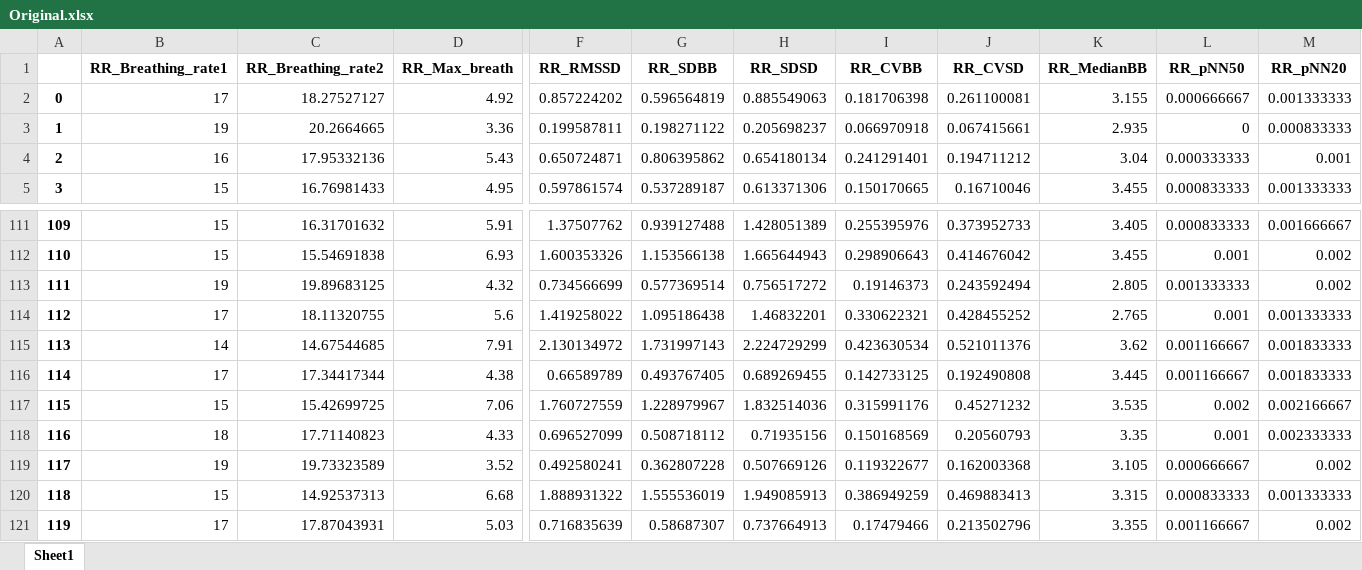
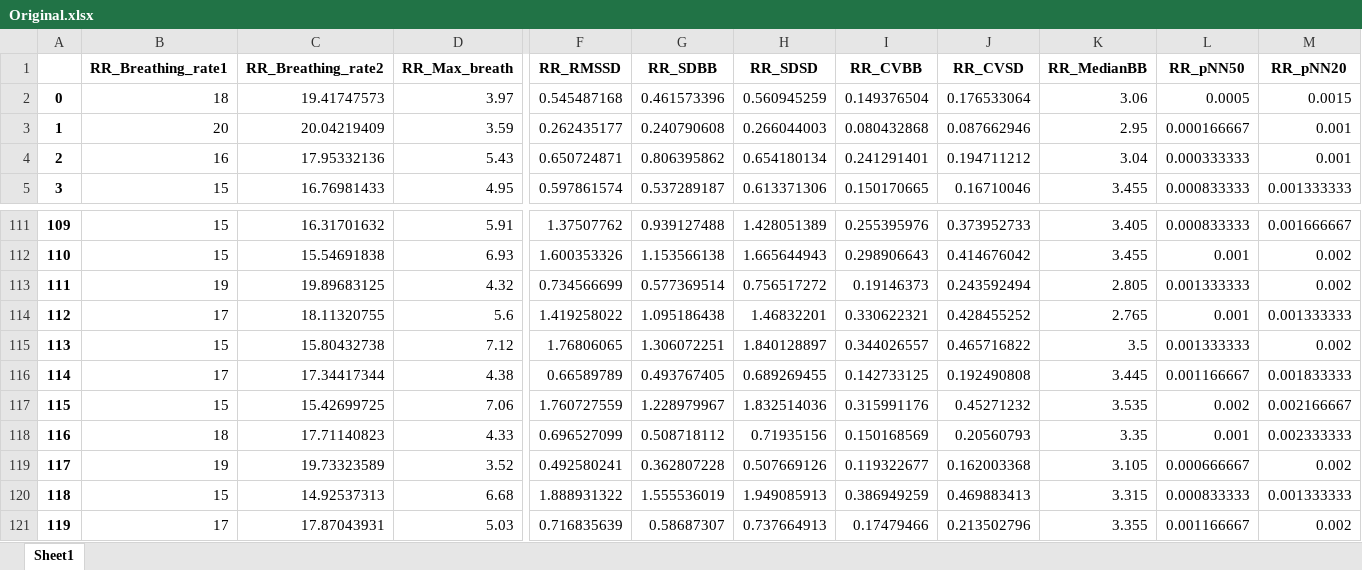
Before and after one commit to SjdTl/BioSensing, an Excel workbook: Features/Plots/RR_plots/Original.xlsx, sheet Sheet1, drawn as a sheet; only a part is shown, gaps mark what is left out; values as stored, in another font and other column widths than the file's, no borders; the diff covers the shown part only; the diff names each change by its address in the sheet, - before the commit and + after, or states it on an @@ line.

```diff
--- a/Features/Plots/RR_plots/Original.xlsx (sheet Sheet1)
+++ b/Features/Plots/RR_plots/Original.xlsx (sheet Sheet1)
-B2 (RR_Breathing_rate1): 17
+B2 (RR_Breathing_rate1): 18
-C2 (RR_Breathing_rate2): 18.27527127
+C2 (RR_Breathing_rate2): 19.41747573
-D2 (RR_Max_breath): 4.92
+D2 (RR_Max_breath): 3.97
-F2 (RR_RMSSD): 0.857224202
+F2 (RR_RMSSD): 0.545487168
-G2 (RR_SDBB): 0.596564819
+G2 (RR_SDBB): 0.461573396
-H2 (RR_SDSD): 0.885549063
+H2 (RR_SDSD): 0.560945259
-I2 (RR_CVBB): 0.181706398
+I2 (RR_CVBB): 0.149376504
-J2 (RR_CVSD): 0.261100081
+J2 (RR_CVSD): 0.176533064
-K2 (RR_MedianBB): 3.155
+K2 (RR_MedianBB): 3.06
-L2 (RR_pNN50): 0.000666667
+L2 (RR_pNN50): 0.0005
-M2 (RR_pNN20): 0.001333333
+M2 (RR_pNN20): 0.0015
-B3 (RR_Breathing_rate1): 19
+B3 (RR_Breathing_rate1): 20
-C3 (RR_Breathing_rate2): 20.2664665
+C3 (RR_Breathing_rate2): 20.04219409
-D3 (RR_Max_breath): 3.36
+D3 (RR_Max_breath): 3.59
-F3 (RR_RMSSD): 0.199587811
+F3 (RR_RMSSD): 0.262435177
-G3 (RR_SDBB): 0.198271122
+G3 (RR_SDBB): 0.240790608
-H3 (RR_SDSD): 0.205698237
+H3 (RR_SDSD): 0.266044003
-I3 (RR_CVBB): 0.066970918
+I3 (RR_CVBB): 0.080432868
-J3 (RR_CVSD): 0.067415661
+J3 (RR_CVSD): 0.087662946
-K3 (RR_MedianBB): 2.935
+K3 (RR_MedianBB): 2.95
-L3 (RR_pNN50): 0
+L3 (RR_pNN50): 0.000166667
-M3 (RR_pNN20): 0.000833333
+M3 (RR_pNN20): 0.001
-B115 (RR_Breathing_rate1): 14
+B115 (RR_Breathing_rate1): 15
-C115 (RR_Breathing_rate2): 14.67544685
+C115 (RR_Breathing_rate2): 15.80432738
-D115 (RR_Max_breath): 7.91
+D115 (RR_Max_breath): 7.12
-F115 (RR_RMSSD): 2.130134972
+F115 (RR_RMSSD): 1.76806065
-G115 (RR_SDBB): 1.731997143
+G115 (RR_SDBB): 1.306072251
-H115 (RR_SDSD): 2.224729299
+H115 (RR_SDSD): 1.840128897
-I115 (RR_CVBB): 0.423630534
+I115 (RR_CVBB): 0.344026557
-J115 (RR_CVSD): 0.521011376
+J115 (RR_CVSD): 0.465716822
-K115 (RR_MedianBB): 3.62
+K115 (RR_MedianBB): 3.5
-L115 (RR_pNN50): 0.001166667
+L115 (RR_pNN50): 0.001333333
-M115 (RR_pNN20): 0.001833333
+M115 (RR_pNN20): 0.002
```
Also changed, not shown: 962 edited cells elsewhere in this sheet, Features/Plots/RR_plots/sarkar2015.xlsx, 9 other files.
